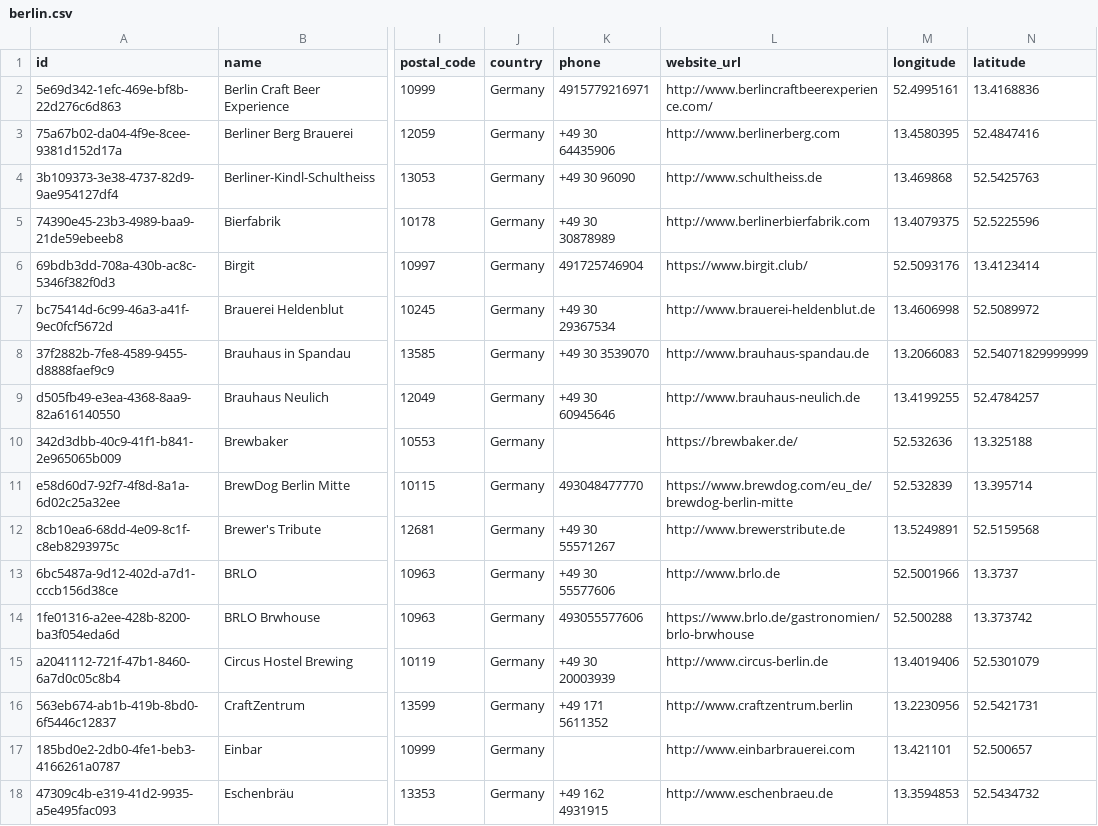
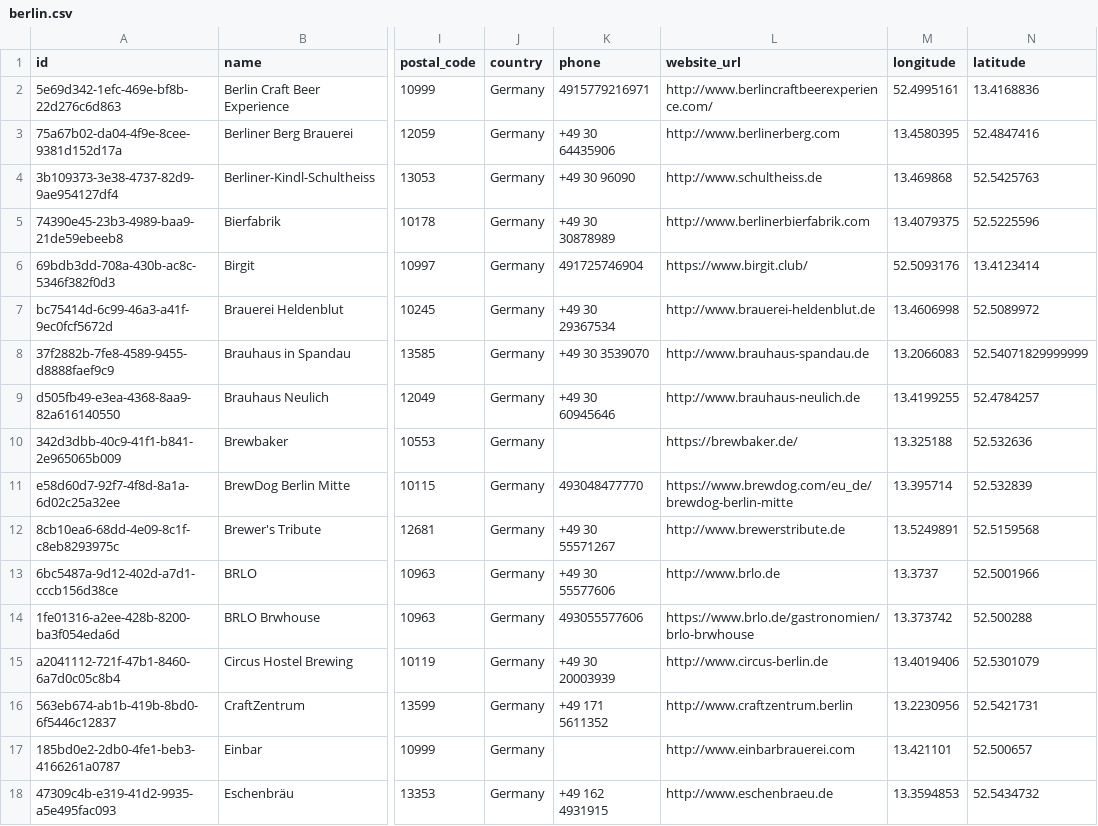
Before and after one commit to openbrewerydb/openbrewerydb, a CSV file: data/germany/berlin.csv, drawn as a sheet; only a part is shown, gaps mark what is left out; the diff names each change by its address in the sheet, - before the commit and + after, or states it on an @@ line.

```diff
--- a/data/germany/berlin.csv
+++ b/data/germany/berlin.csv
-M10 (longitude): 52.532636
+M10 (longitude): 13.325188
-N10 (latitude): 13.325188
+N10 (latitude): 52.532636
-M11 (longitude): 52.532839
+M11 (longitude): 13.395714
-N11 (latitude): 13.395714
+N11 (latitude): 52.532839
-M13 (longitude): 52.5001966
+M13 (longitude): 13.3737
-N13 (latitude): 13.3737
+N13 (latitude): 52.5001966
-M14 (longitude): 52.500288
+M14 (longitude): 13.373742
-N14 (latitude): 13.373742
+N14 (latitude): 52.500288
```
Also changed, not shown: data/germany/bayern.csv, data/germany/mecklenburg-vorpommern.csv.
